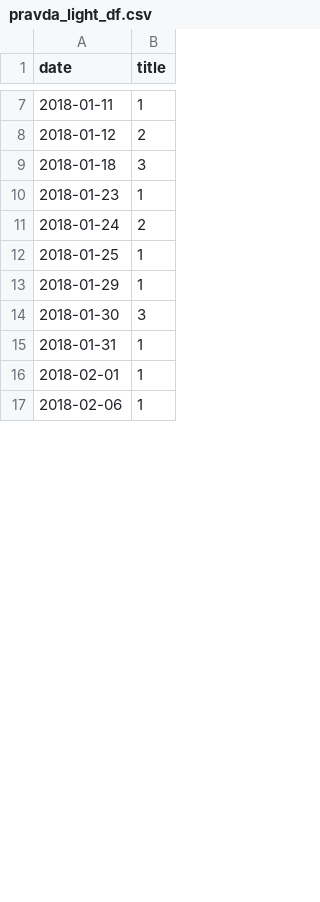
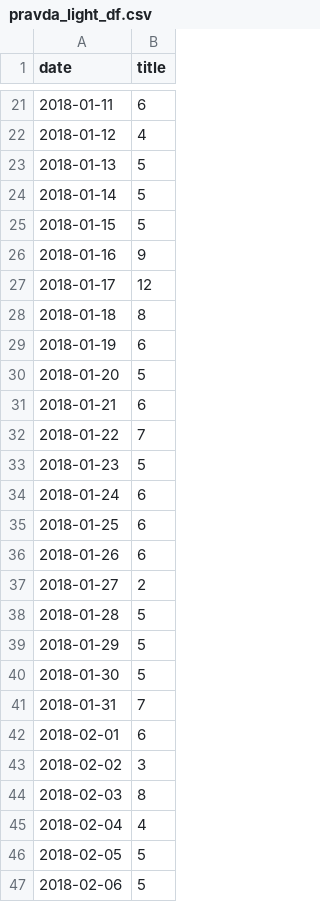
Before and after one commit to KokaZUKR/Information_attack_catcher, a CSV file: saved_data/pravda_light_df.csv, drawn as a sheet; only a part is shown, gaps mark what is left out; the diff covers the shown part only.

```diff
--- a/saved_data/pravda_light_df.csv
+++ b/saved_data/pravda_light_df.csv
@@ -7,11 +21,27 @@ date      ,title
-2018-01-11,1
-2018-01-12,2
-2018-01-18,3
-2018-01-23,1
-2018-01-24,2
-2018-01-25,1
-2018-01-29,1
-2018-01-30,3
-2018-01-31,1
-2018-02-01,1
-2018-02-06,1
+2018-01-11,6
+2018-01-12,4
+2018-01-13,5
+2018-01-14,5
+2018-01-15,5
+2018-01-16,9
+2018-01-17,12
+2018-01-18,8
+2018-01-19,6
+2018-01-20,5
+2018-01-21,6
+2018-01-22,7
+2018-01-23,5
+2018-01-24,6
+2018-01-25,6
+2018-01-26,6
+2018-01-27,2
+2018-01-28,5
+2018-01-29,5
+2018-01-30,5
+2018-01-31,7
+2018-02-01,6
+2018-02-02,3
+2018-02-03,8
+2018-02-04,4
+2018-02-05,5
+2018-02-06,5
```
Also changed, not shown: 35 added rows and 25 edited cells elsewhere in this file, saved_data/pravda_light_df_all_dates.csv, 3 other files.
